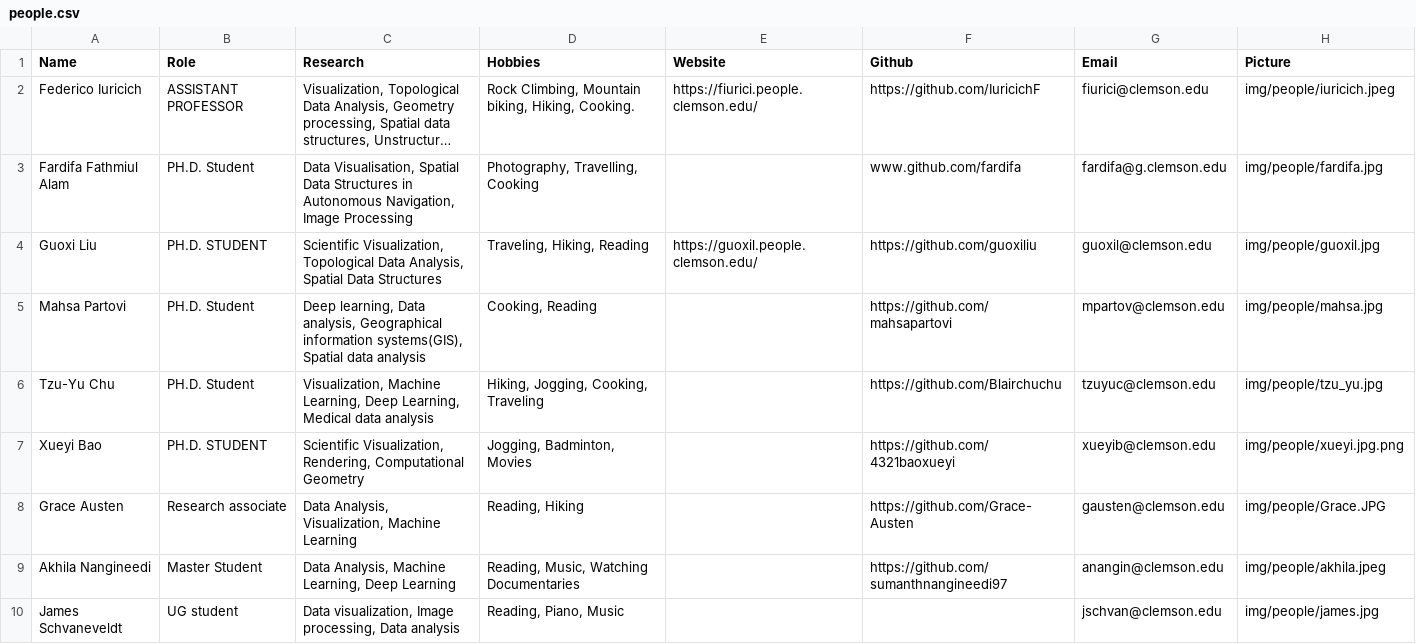
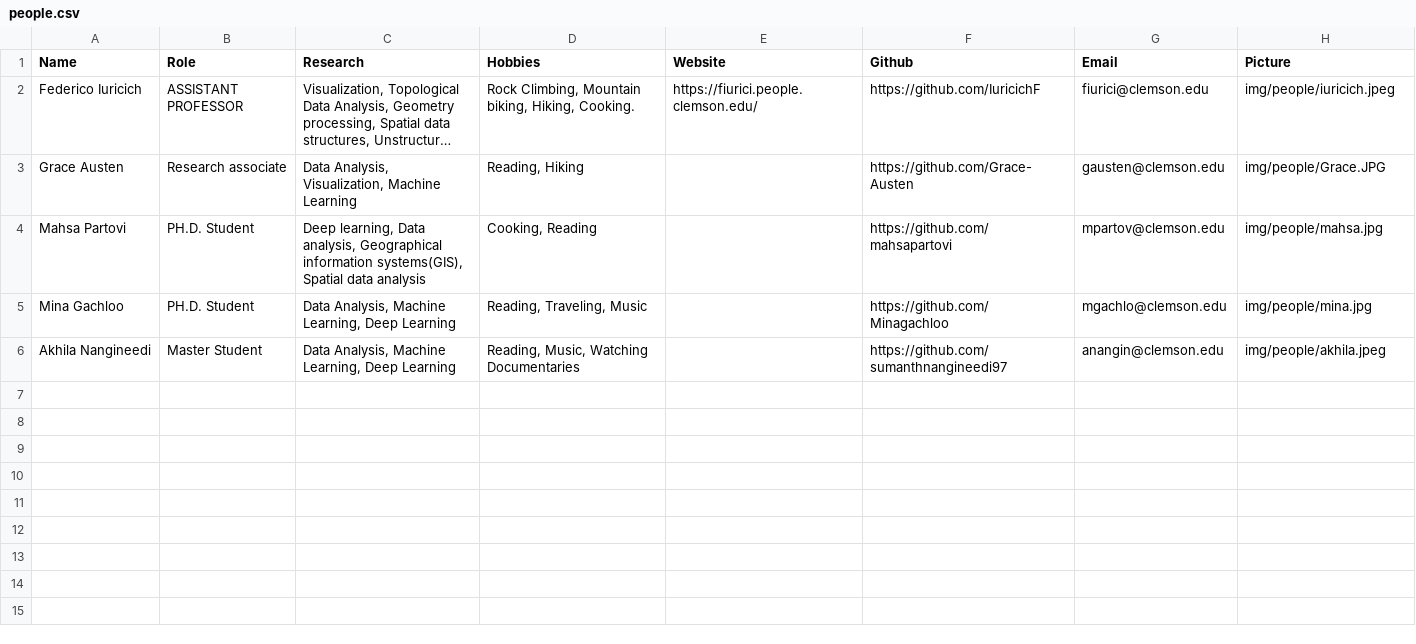
Before and after one commit to DaVisLab/DaVisLab.github.io, a CSV file: content/people.csv, drawn as a sheet; long unchanged cells end in …; removed rows and columns are numbered as before the commit, all else as after; the diff names each change by its address in the sheet, - before the commit and + after, or states it on an @@ line.

```diff
--- a/content/people.csv
+++ b/content/people.csv
-row 3: Fardifa Fathmiul Alam | PH.D. Student | Data Visualisation, Spatial Data Structures in Autonomous Navigation, Image Processing | Photography, Travelling, Cooking |  | www.github.com/fardifa | fardifa@g.clemson.edu | img/people/fardifa.jpg
-row 4: Guoxi Liu | PH.D. STUDENT | Scientific Visualization, Topological Data Analysis, Spatial Data Structures | Traveling, Hiking, Reading | https://guoxil.people.clemson.edu/ | https://github.com/guoxiliu | guoxil@clemson.edu | img/people/guoxil.jpg
@@ row 8 moved to row 3: Grace Austen @@
-row 6: Tzu-Yu Chu | PH.D. Student | Visualization, Machine Learning, Deep Learning, Medical data analysis | Hiking, Jogging, Cooking, Traveling |  | https://github.com/Blairchuchu | tzuyuc@clemson.edu | img/people/tzu_yu.jpg
-row 7: Xueyi Bao | PH.D. STUDENT | Scientific Visualization, Rendering, Computational Geometry | Jogging, Badminton, Movies |  | https://github.com/4321baoxueyi | xueyib@clemson.edu | img/people/xueyi.jpg.png
+row 5: Mina Gachloo | PH.D. Student | Data Analysis, Machine Learning, Deep Learning | Reading, Traveling, Music |  | https://github.com/Minagachloo | mgachlo@clemson.edu | img/people/mina.jpg
-row 10: James Schvaneveldt | UG student | Data visualization, Image processing, Data analysis | Reading, Piano, Music |  |  | jschvan@clemson.edu | img/people/james.jpg
```
Also changed, not shown: content/alumni.csv, content/news.csv, 5 other files.
